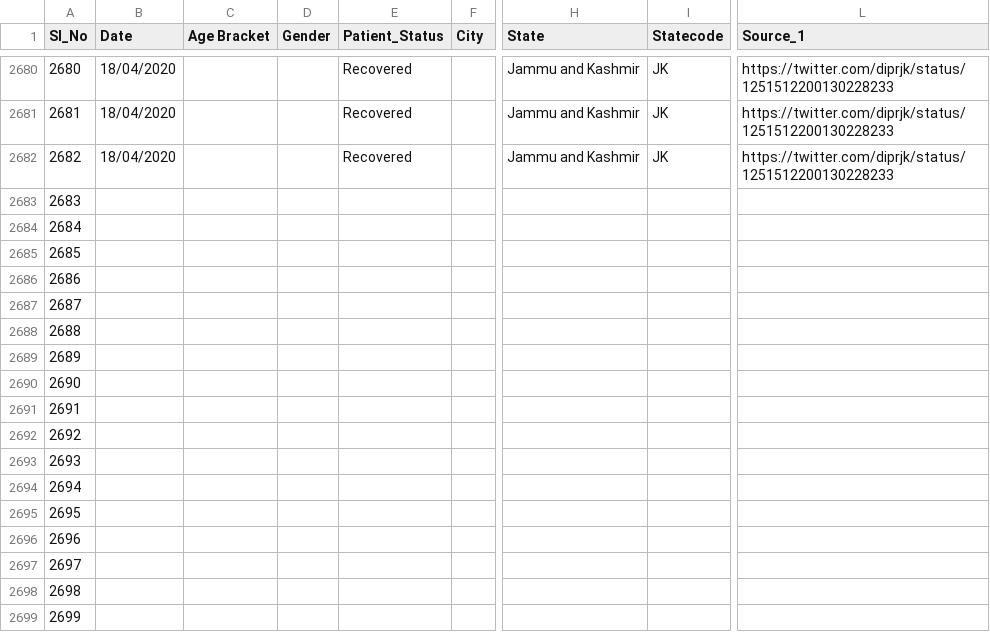
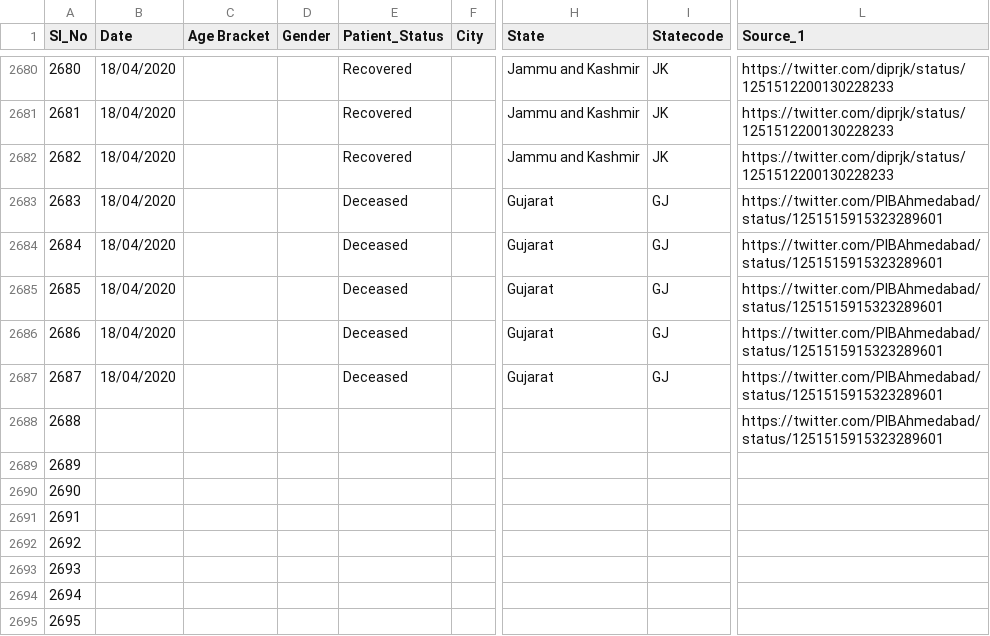
Before and after one commit to shuklaayush/api, a CSV file: csv/2020-04-18/death_and_recovered.csv, drawn as a sheet; only a part is shown, gaps mark what is left out; the shorter side is filled out with more unchanged rows; the diff names each change by its address in the sheet, - before the commit and + after, or states it on an @@ line.

Commit message:
data updated on - Sat Apr 18 14:24:24 UTC 2020

```diff
--- a/csv/2020-04-18/death_and_recovered.csv
+++ b/csv/2020-04-18/death_and_recovered.csv
-B2683:B2687 (Date): (empty)
+B2683:B2687 (Date): 18/04/2020
-E2683:E2687 (Patient_Status): (empty)
+E2683:E2687 (Patient_Status): Deceased
-H2683:H2687 (State): (empty)
+H2683:H2687 (State): Gujarat
-I2683:I2687 (Statecode): (empty)
+I2683:I2687 (Statecode): GJ
-L2683:L2688 (Source_1): (empty)
+L2683:L2688 (Source_1): https://twitter.com/PIBAhmedabad/status/1251515915323289601
```
Also changed, not shown: csv/2020-04-18/state_wise.csv, csv/latest/death_and_recovered.csv, 7 other files.
